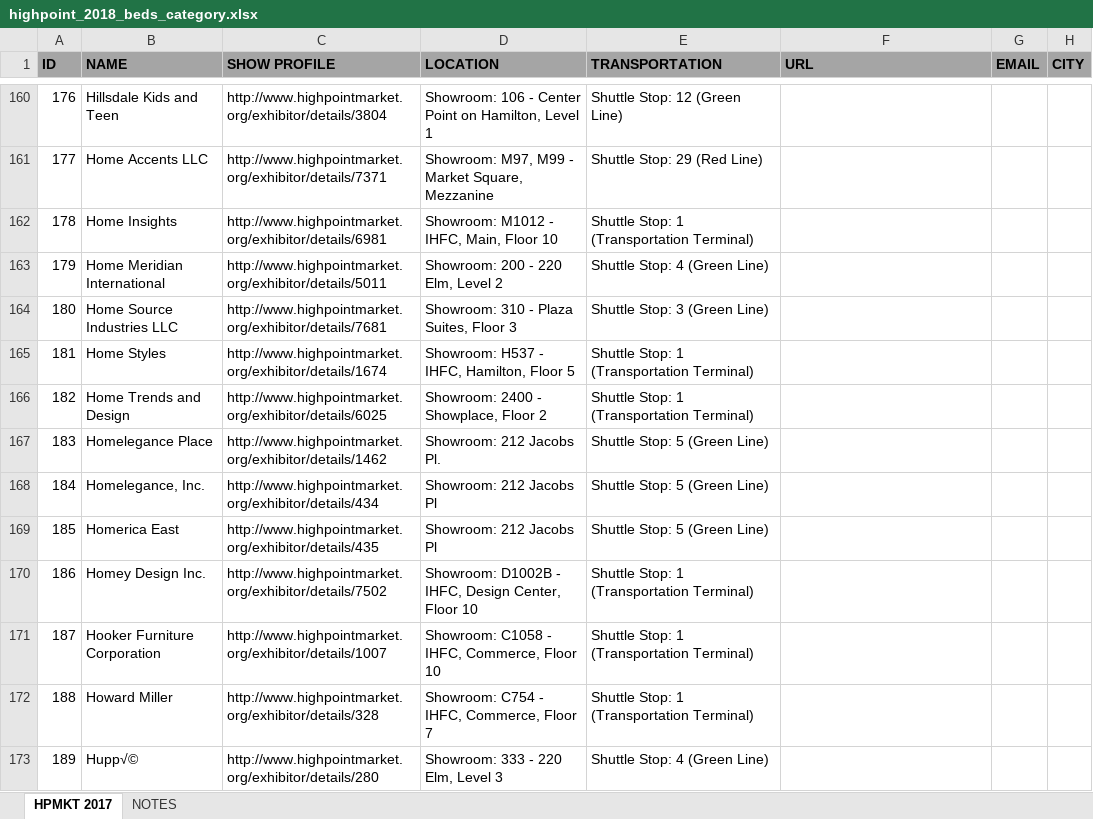
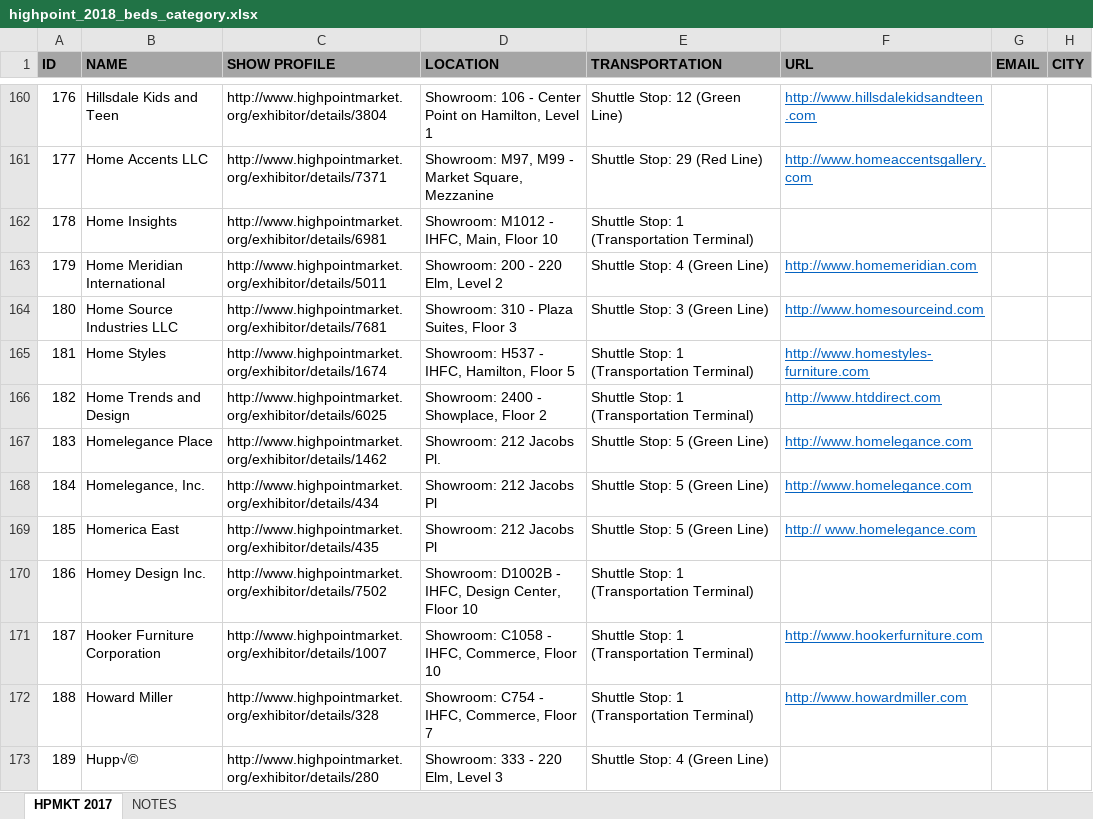
Before and after one commit to umeshdhanwal/Webscrape, an Excel workbook: highpoint_2018_beds_category.xlsx, sheet HPMKT 2017, drawn as a sheet; only a part is shown, gaps mark what is left out; values as stored, in another font and other column widths than the file's, no borders; the diff covers the shown part only; the diff names each change by its address in the sheet, - before the commit and + after, or states it on an @@ line.

```diff
--- a/highpoint_2018_beds_category.xlsx (sheet HPMKT 2017)
+++ b/highpoint_2018_beds_category.xlsx (sheet HPMKT 2017)
-F160 (URL): (empty)
+F160 (URL): http://www.hillsdalekidsandteen.com
-F161 (URL): (empty)
+F161 (URL): http://www.homeaccentsgallery.com
-F163 (URL): (empty)
+F163 (URL): http://www.homemeridian.com
-F164 (URL): (empty)
+F164 (URL): http://www.homesourceind.com
-F165 (URL): (empty)
+F165 (URL): http://www.homestyles-furniture.com
-F166 (URL): (empty)
+F166 (URL): http://www.htddirect.com
-F167:F168 (URL): (empty)
+F167:F168 (URL): http://www.homelegance.com
-F169 (URL): (empty)
+F169 (URL): http:// www.homelegance.com
-F171 (URL): (empty)
+F171 (URL): http://www.hookerfurniture.com
-F172 (URL): (empty)
+F172 (URL): http://www.howardmiller.com
```
Also changed, not shown: 259 edited cells and cell formats elsewhere in this sheet, 1 other file.
